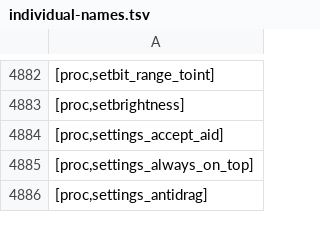
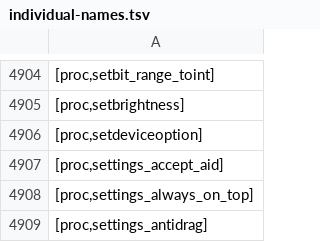
Before and after one commit to Joshua-F/cache-names, a TSV file: individual-names.tsv, drawn as a sheet; only a part is shown, gaps mark what is left out; the diff covers the shown part only; the diff names each change by its address in the sheet, - before the commit and + after, or states it on an @@ line.

```diff
--- a/individual-names.tsv
+++ b/individual-names.tsv
+row 4906: [proc,setdeviceoption]
```
Also changed, not shown: 22 added rows elsewhere in this file, name-hashes.tsv, names.tsv.
